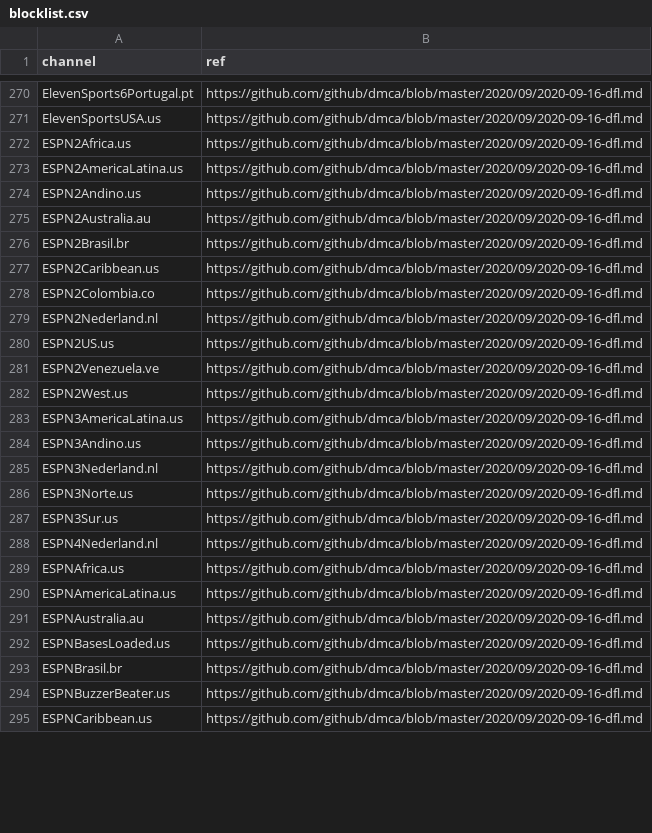
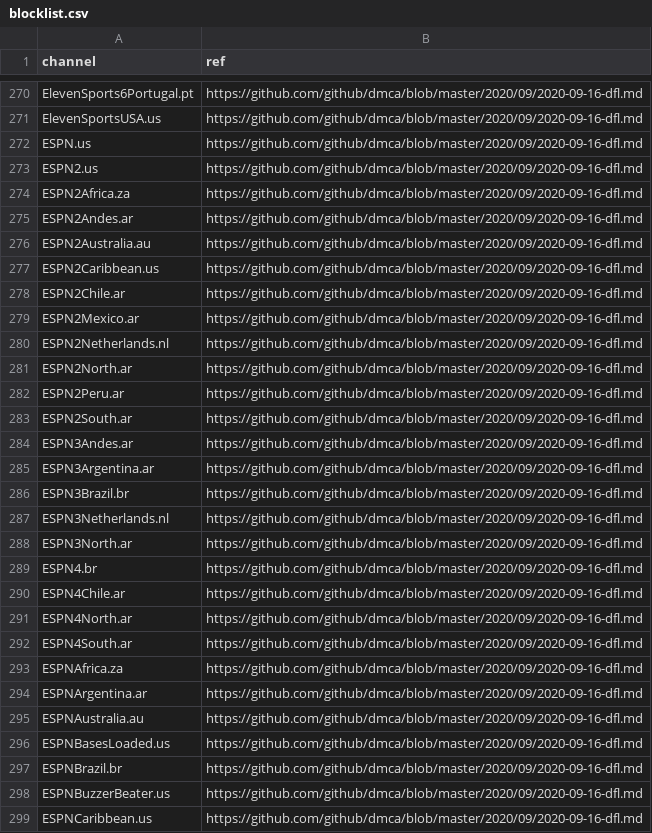
Before and after one commit to iptv-org/database, a CSV file: data/blocklist.csv, drawn as a sheet; only a part is shown, gaps mark what is left out; the diff covers the shown part only.

Commit message:
Update blocklist.csv

```diff
--- a/data/blocklist.csv
+++ b/data/blocklist.csv
@@ -271,24 +271,28 @@ ElevenSports6Portugal.pt,https://github.com/github/dmca/blob/master/2020/09/2020
 ElevenSportsUSA.us,https://github.com/github/dmca/blob/master/2020/09/2020-09-16-dfl.md
-ESPN2Africa.us,https://github.com/github/dmca/blob/master/2020/09/2020-09-16-dfl.md
-ESPN2AmericaLatina.us,https://github.com/github/dmca/blob/master/2020/09/2020-09-16-dfl.md
-ESPN2Andino.us,https://github.com/github/dmca/blob/master/2020/09/2020-09-16-dfl.md
+ESPN.us,https://github.com/github/dmca/blob/master/2020/09/2020-09-16-dfl.md
+ESPN2.us,https://github.com/github/dmca/blob/master/2020/09/2020-09-16-dfl.md
+ESPN2Africa.za,https://github.com/github/dmca/blob/master/2020/09/2020-09-16-dfl.md
+ESPN2Andes.ar,https://github.com/github/dmca/blob/master/2020/09/2020-09-16-dfl.md
 ESPN2Australia.au,https://github.com/github/dmca/blob/master/2020/09/2020-09-16-dfl.md
-ESPN2Brasil.br,https://github.com/github/dmca/blob/master/2020/09/2020-09-16-dfl.md
 ESPN2Caribbean.us,https://github.com/github/dmca/blob/master/2020/09/2020-09-16-dfl.md
-ESPN2Colombia.co,https://github.com/github/dmca/blob/master/2020/09/2020-09-16-dfl.md
-ESPN2Nederland.nl,https://github.com/github/dmca/blob/master/2020/09/2020-09-16-dfl.md
-ESPN2US.us,https://github.com/github/dmca/blob/master/2020/09/2020-09-16-dfl.md
-ESPN2Venezuela.ve,https://github.com/github/dmca/blob/master/2020/09/2020-09-16-dfl.md
-ESPN2West.us,https://github.com/github/dmca/blob/master/2020/09/2020-09-16-dfl.md
-ESPN3AmericaLatina.us,https://github.com/github/dmca/blob/master/2020/09/2020-09-16-dfl.md
-ESPN3Andino.us,https://github.com/github/dmca/blob/master/2020/09/2020-09-16-dfl.md
-ESPN3Nederland.nl,https://github.com/github/dmca/blob/master/2020/09/2020-09-16-dfl.md
-ESPN3Norte.us,https://github.com/github/dmca/blob/master/2020/09/2020-09-16-dfl.md
-ESPN3Sur.us,https://github.com/github/dmca/blob/master/2020/09/2020-09-16-dfl.md
-ESPN4Nederland.nl,https://github.com/github/dmca/blob/master/2020/09/2020-09-16-dfl.md
-ESPNAfrica.us,https://github.com/github/dmca/blob/master/2020/09/2020-09-16-dfl.md
-ESPNAmericaLatina.us,https://github.com/github/dmca/blob/master/2020/09/2020-09-16-dfl.md
+ESPN2Chile.ar,https://github.com/github/dmca/blob/master/2020/09/2020-09-16-dfl.md
+ESPN2Mexico.ar,https://github.com/github/dmca/blob/master/2020/09/2020-09-16-dfl.md
+ESPN2Netherlands.nl,https://github.com/github/dmca/blob/master/2020/09/2020-09-16-dfl.md
+ESPN2North.ar,https://github.com/github/dmca/blob/master/2020/09/2020-09-16-dfl.md
+ESPN2Peru.ar,https://github.com/github/dmca/blob/master/2020/09/2020-09-16-dfl.md
+ESPN2South.ar,https://github.com/github/dmca/blob/master/2020/09/2020-09-16-dfl.md
+ESPN3Andes.ar,https://github.com/github/dmca/blob/master/2020/09/2020-09-16-dfl.md
+ESPN3Argentina.ar,https://github.com/github/dmca/blob/master/2020/09/2020-09-16-dfl.md
+ESPN3Brazil.br,https://github.com/github/dmca/blob/master/2020/09/2020-09-16-dfl.md
+ESPN3Netherlands.nl,https://github.com/github/dmca/blob/master/2020/09/2020-09-16-dfl.md
+ESPN3North.ar,https://github.com/github/dmca/blob/master/2020/09/2020-09-16-dfl.md
+ESPN4.br,https://github.com/github/dmca/blob/master/2020/09/2020-09-16-dfl.md
+ESPN4Chile.ar,https://github.com/github/dmca/blob/master/2020/09/2020-09-16-dfl.md
+ESPN4North.ar,https://github.com/github/dmca/blob/master/2020/09/2020-09-16-dfl.md
+ESPN4South.ar,https://github.com/github/dmca/blob/master/2020/09/2020-09-16-dfl.md
+ESPNAfrica.za,https://github.com/github/dmca/blob/master/2020/09/2020-09-16-dfl.md
+ESPNArgentina.ar,https://github.com/github/dmca/blob/master/2020/09/2020-09-16-dfl.md
 ESPNAustralia.au,https://github.com/github/dmca/blob/master/2020/09/2020-09-16-dfl.md
 ESPNBasesLoaded.us,https://github.com/github/dmca/blob/master/2020/09/2020-09-16-dfl.md
-ESPNBrasil.br,https://github.com/github/dmca/blob/master/2020/09/2020-09-16-dfl.md
+ESPNBrazil.br,https://github.com/github/dmca/blob/master/2020/09/2020-09-16-dfl.md
 ESPNBuzzerBeater.us,https://github.com/github/dmca/blob/master/2020/09/2020-09-16-dfl.md
```
Also changed, not shown: 3 added rows, 6 removed rows and 10 edited cells elsewhere in this file.
